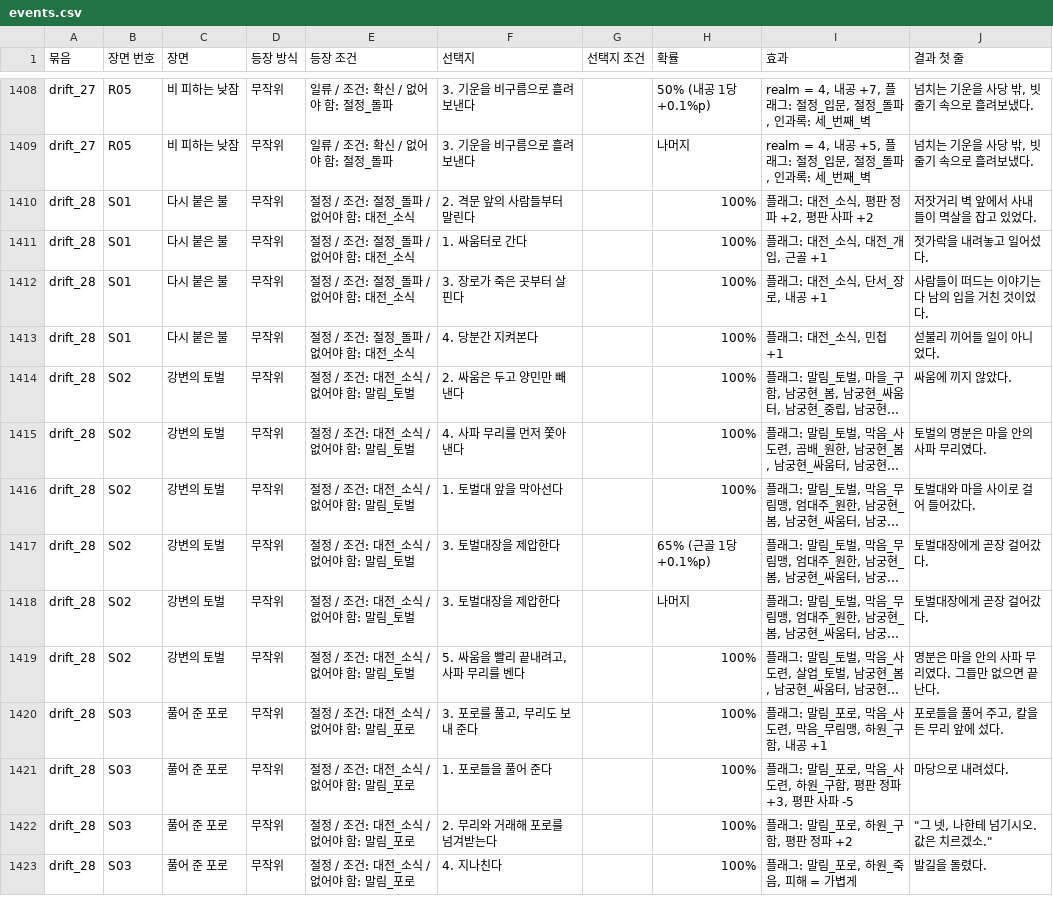
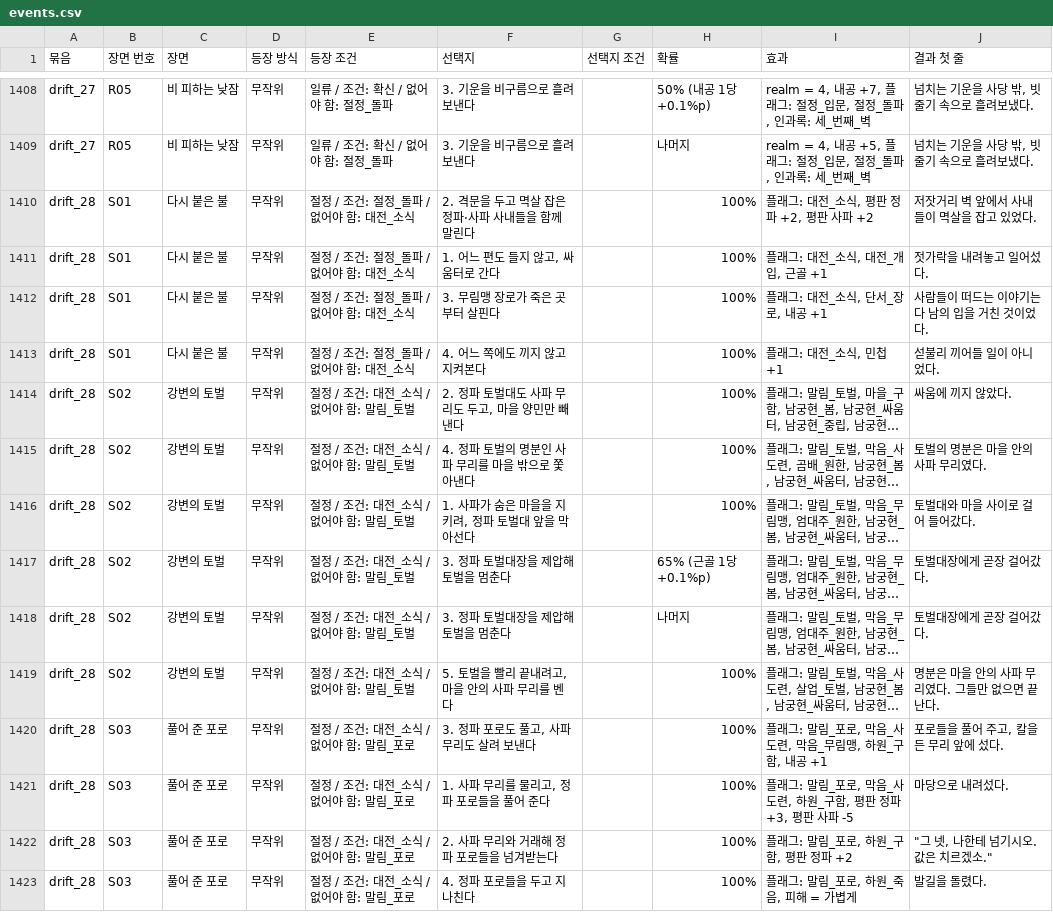
Before and after one commit to wjdcotjd123-art/SUNHEYB, a CSV file: docs/events/events.csv, drawn as a sheet; only a part is shown, gaps mark what is left out; long unchanged cells end in …; the diff covers the shown part only; the diff names each change by its address in the sheet, - before the commit and + after, or states it on an @@ line.

```diff
--- a/docs/events/events.csv
+++ b/docs/events/events.csv
-F1410 (선택지): 2. 격문 앞의 사람들부터 말린다
+F1410 (선택지): 2. 격문을 두고 멱살 잡은 정파·사파 사내들을 함께 말린다
-F1411 (선택지): 1. 싸움터로 간다
+F1411 (선택지): 1. 어느 편도 들지 않고, 싸움터로 간다
-F1412 (선택지): 3. 장로가 죽은 곳부터 살핀다
+F1412 (선택지): 3. 무림맹 장로가 죽은 곳부터 살핀다
-F1413 (선택지): 4. 당분간 지켜본다
+F1413 (선택지): 4. 어느 쪽에도 끼지 않고 지켜본다
-F1414 (선택지): 2. 싸움은 두고 양민만 빼낸다
+F1414 (선택지): 2. 정파 토벌대도 사파 무리도 두고, 마을 양민만 빼낸다
-F1415 (선택지): 4. 사파 무리를 먼저 쫓아낸다
+F1415 (선택지): 4. 정파 토벌의 명분인 사파 무리를 마을 밖으로 쫓아낸다
-F1416 (선택지): 1. 토벌대 앞을 막아선다
+F1416 (선택지): 1. 사파가 숨은 마을을 지키려, 정파 토벌대 앞을 막아선다
-F1417:F1418 (선택지): 3. 토벌대장을 제압한다
+F1417:F1418 (선택지): 3. 정파 토벌대장을 제압해 토벌을 멈춘다
-F1419 (선택지): 5. 싸움을 빨리 끝내려고, 사파 무리를 벤다
+F1419 (선택지): 5. 토벌을 빨리 끝내려고, 마을 안의 사파 무리를 벤다
-F1420 (선택지): 3. 포로를 풀고, 무리도 보내 준다
+F1420 (선택지): 3. 정파 포로도 풀고, 사파 무리도 살려 보낸다
-F1421 (선택지): 1. 포로들을 풀어 준다
+F1421 (선택지): 1. 사파 무리를 물리고, 정파 포로들을 풀어 준다
-F1422 (선택지): 2. 무리와 거래해 포로를 넘겨받는다
+F1422 (선택지): 2. 사파 무리와 거래해 정파 포로들을 넘겨받는다
-F1423 (선택지): 4. 지나친다
+F1423 (선택지): 4. 정파 포로들을 두고 지나친다
```
Also changed, not shown: 22 edited cells elsewhere in this file, 6 other files.
